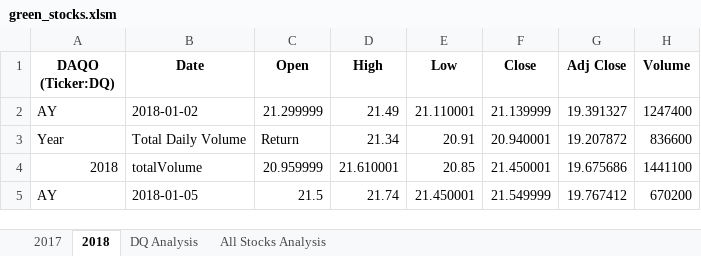
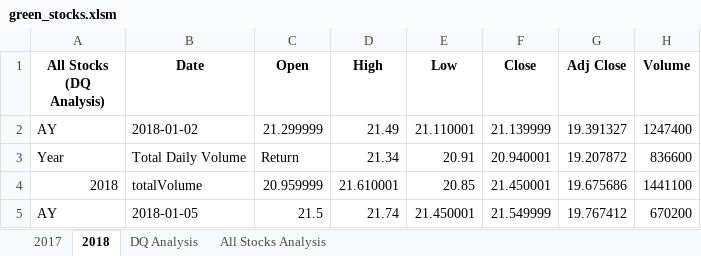
Before and after one commit to oiwuoni/stock-analysis, an Excel workbook: green_stocks.xlsm, sheet 2018, drawn as a sheet; only a part is shown; values as stored, in another font and other column widths than the file's, no borders; the diff names each change by its address in the sheet, - before the commit and + after, or states it on an @@ line.

```diff
--- a/green_stocks.xlsm (sheet 2018)
+++ b/green_stocks.xlsm (sheet 2018)
-A1: DAQO (Ticker:DQ)
+A1: All Stocks (DQ Analysis)
```
Also changed, not shown: sheet All Stocks Analysis, charts or pictures.
